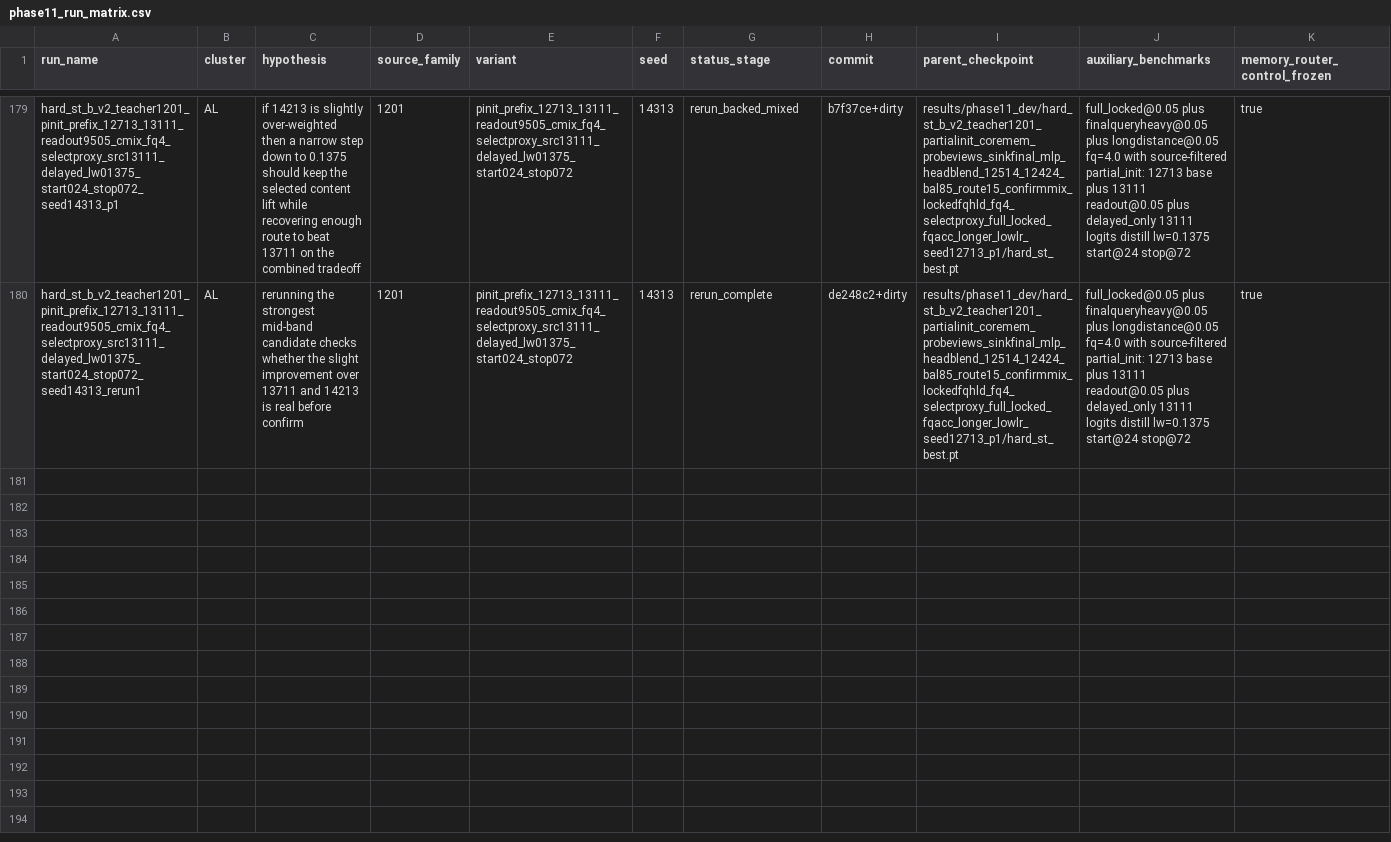
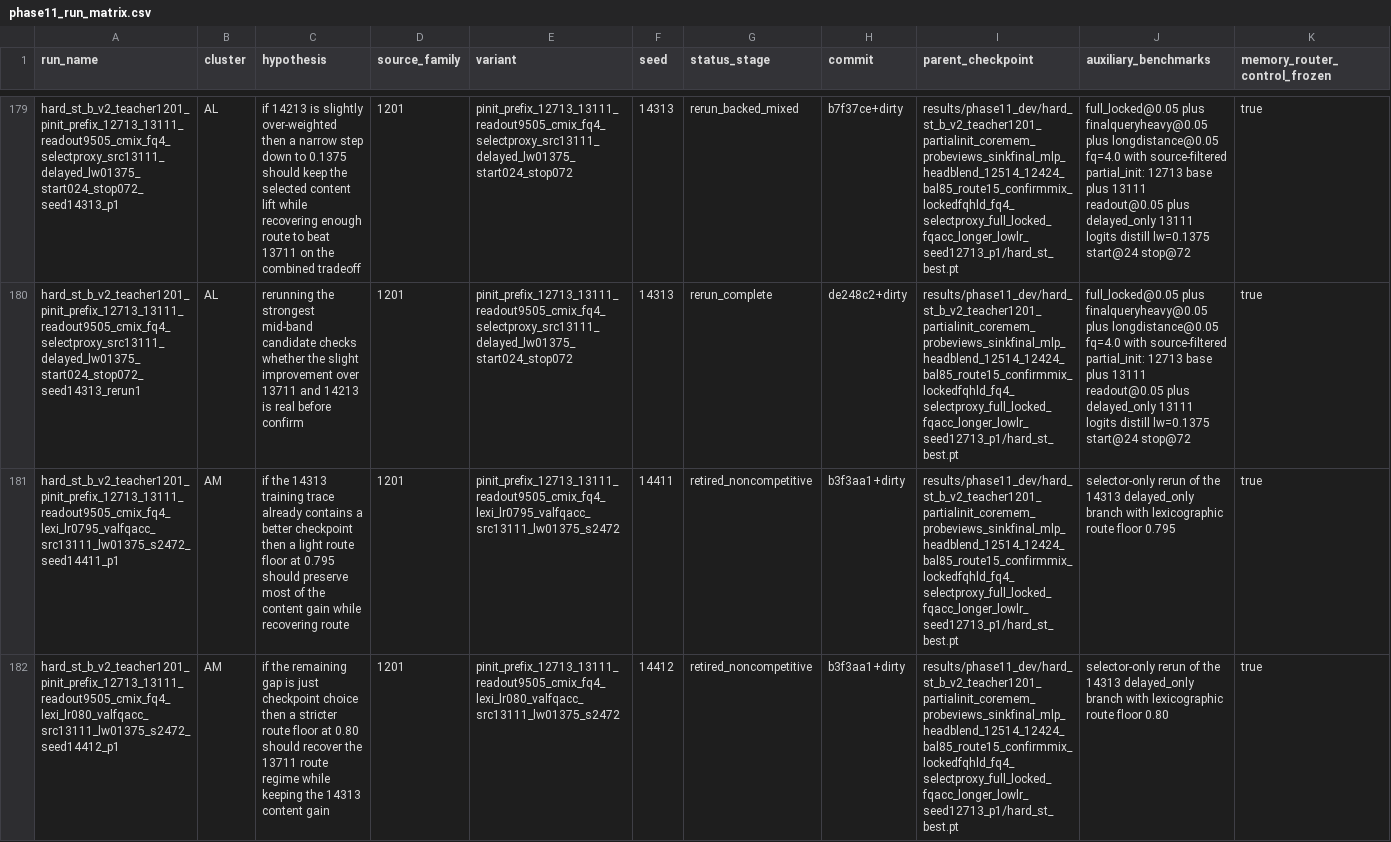
Before and after one commit to catid/gnn2, a CSV file: docs/phase11_run_matrix.csv, drawn as a sheet; only a part is shown, gaps mark what is left out; rows hold the shown columns only; the diff covers the shown part only; the diff names each change by its address in the sheet, - before the commit and + after, or states it on an @@ line.

Commit message:
Close phase 11 exb selector sweep

```diff
--- a/docs/phase11_run_matrix.csv
+++ b/docs/phase11_run_matrix.csv
+row 181: hard_st_b_v2_teacher1201_pinit_prefix_12713_13111_readout9505_cmix_fq4_lexi_lr0795_valfqacc_src13111_lw01375_s2472_seed14411_p1 | AM | if the 14313 training trace already contains a better checkpoint then a light route floor at 0.795 should preserve most of the content gain while recovering route | 1201 | pinit_prefix_12713_13111_readout9505_cmix_fq4_lexi_lr0795_valfqacc_src13111_lw01375_s2472 | 14411 | retired_noncompetitive | b3f3aa1+dirty | results/phase11_dev/hard_st_b_v2_teacher1201_partialinit_coremem_probeviews_sinkfinal_mlp_headblend_12514_12424_bal85_route15_confirmmix_lockedfqhld_fq4_selectproxy_full_locked_fqacc_longer_lowlr_seed12713_p1/hard_st_best.pt | selector-only rerun of the 14313 delayed_only branch with lexicographic route floor 0.795 | true
+row 182: hard_st_b_v2_teacher1201_pinit_prefix_12713_13111_readout9505_cmix_fq4_lexi_lr080_valfqacc_src13111_lw01375_s2472_seed14412_p1 | AM | if the remaining gap is just checkpoint choice then a stricter route floor at 0.80 should recover the 13711 route regime while keeping the 14313 content gain | 1201 | pinit_prefix_12713_13111_readout9505_cmix_fq4_lexi_lr080_valfqacc_src13111_lw01375_s2472 | 14412 | retired_noncompetitive | b3f3aa1+dirty | results/phase11_dev/hard_st_b_v2_teacher1201_partialinit_coremem_probeviews_sinkfinal_mlp_headblend_12514_12424_bal85_route15_confirmmix_lockedfqhld_fq4_selectproxy_full_locked_fqacc_longer_lowlr_seed12713_p1/hard_st_best.pt | selector-only rerun of the 14313 delayed_only branch with lexicographic route floor 0.80 | true
```
Also changed, not shown: 1 added row elsewhere in this file, 14 other files.
